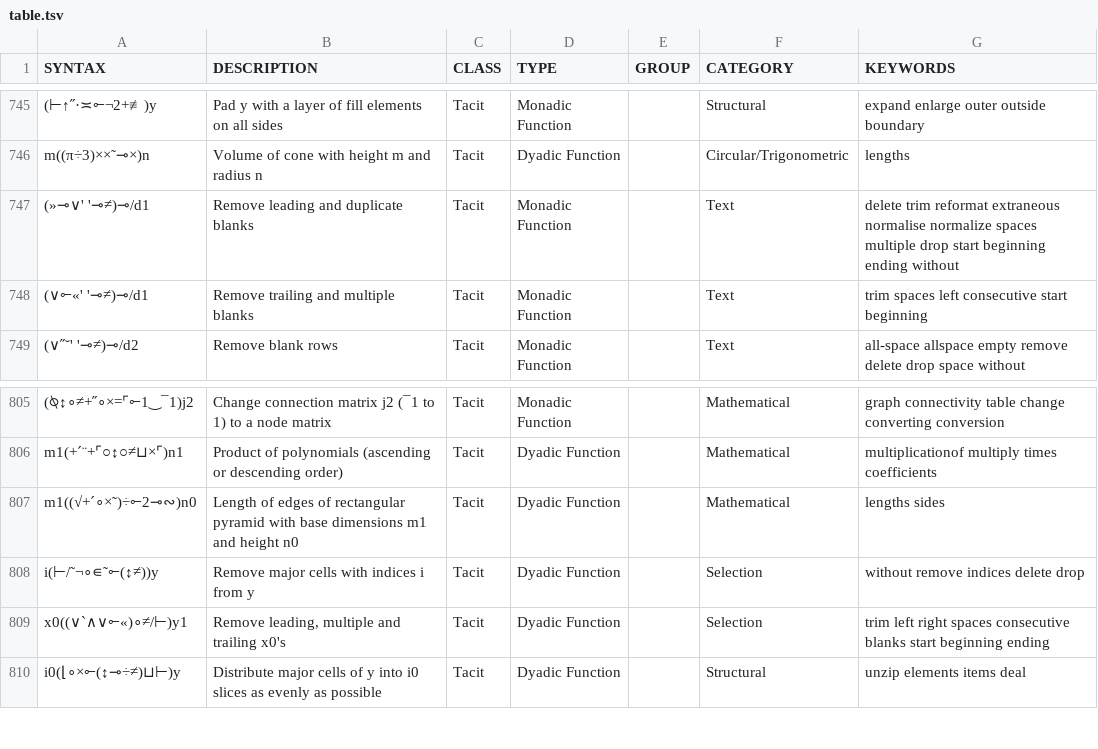
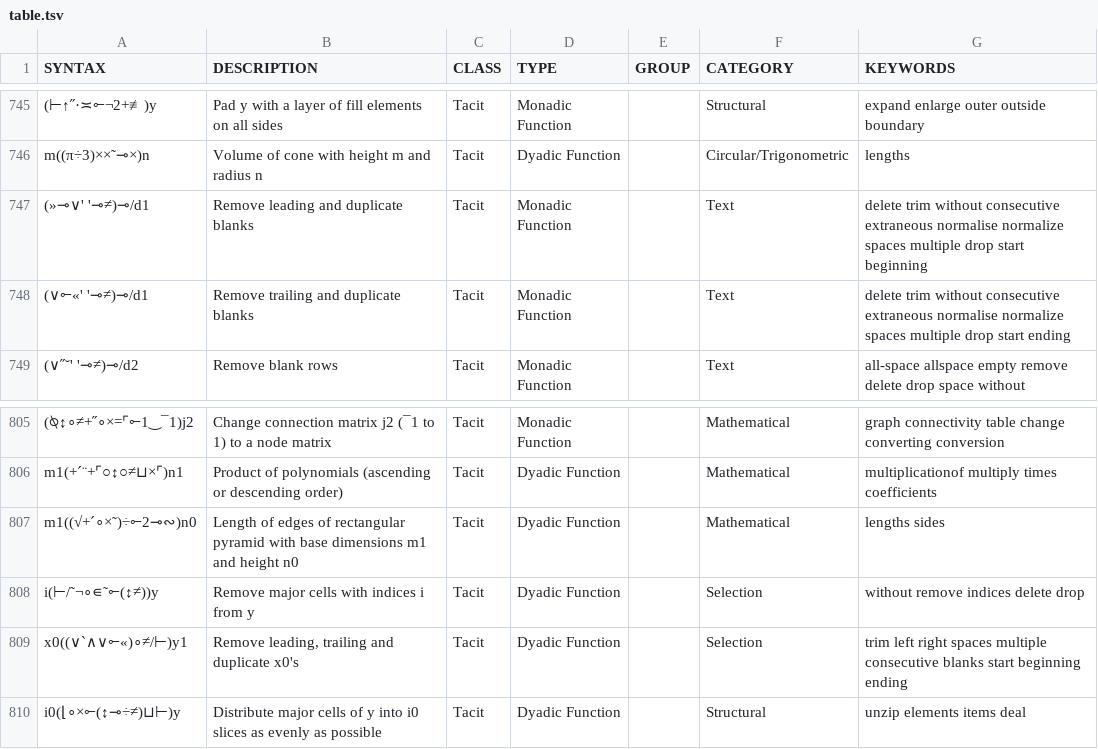
Before and after one commit to mlochbaum/bqncrate, a TSV file: table.tsv, drawn as a sheet; only a part is shown, gaps mark what is left out; the diff names each change by its address in the sheet, - before the commit and + after, or states it on an @@ line.

Commit message:
More uniform descriptions

```diff
--- a/table.tsv
+++ b/table.tsv
-G747 (KEYWORDS): delete trim reformat extraneous normalise normalize spaces multiple drop start beginning ending without
+G747 (KEYWORDS): delete trim without consecutive extraneous normalise normalize spaces multiple drop start beginning
-B748 (DESCRIPTION): Remove trailing and multiple blanks
+B748 (DESCRIPTION): Remove trailing and duplicate blanks
-G748 (KEYWORDS): trim spaces left consecutive start beginning
+G748 (KEYWORDS): delete trim without consecutive extraneous normalise normalize spaces multiple drop start ending
-B809 (DESCRIPTION): Remove leading, multiple and trailing x0's
+B809 (DESCRIPTION): Remove leading, trailing and duplicate x0's
-G809 (KEYWORDS): …right spaces consecutive blanks…
+G809 (KEYWORDS): …right spaces multiple consecutive blanks…
```
